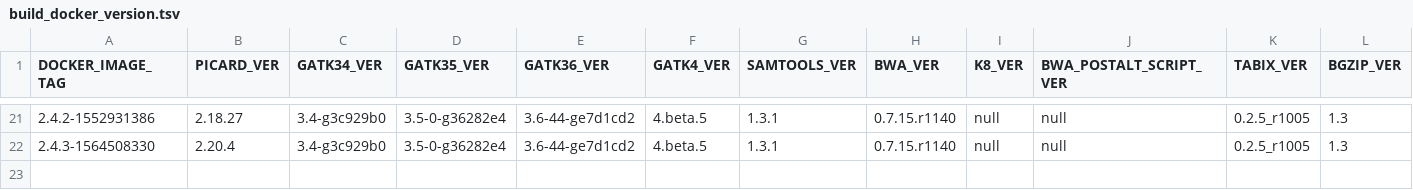
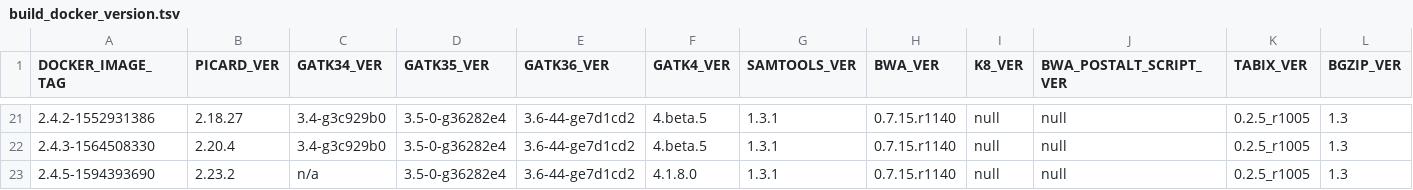
Before and after one commit to broadinstitute/warp, a TSV file: dockers/broad/genomes_on_the_cloud/build_docker_version.tsv, drawn as a sheet; only a part is shown, gaps mark what is left out; rows hold the shown columns only; the diff names each change by its address in the sheet, - before the commit and + after, or states it on an @@ line.

Commit message:
GL-744.  Update Germline Single Sample wdls and tasks to use gatk 4.1.8.0 and picard 2.23.0

```diff
--- a/dockers/broad/genomes_on_the_cloud/build_docker_version.tsv
+++ b/dockers/broad/genomes_on_the_cloud/build_docker_version.tsv
+row 23: 2.4.5-1594393690 | 2.23.2 | n/a | 3.5-0-g36282e4 | 3.6-44-ge7d1cd2 | 4.1.8.0 | 1.3.1 | 0.7.15.r1140 | null | null | 0.2.5_r1005 | 1.3
```
Also changed, not shown: 33 other files.
